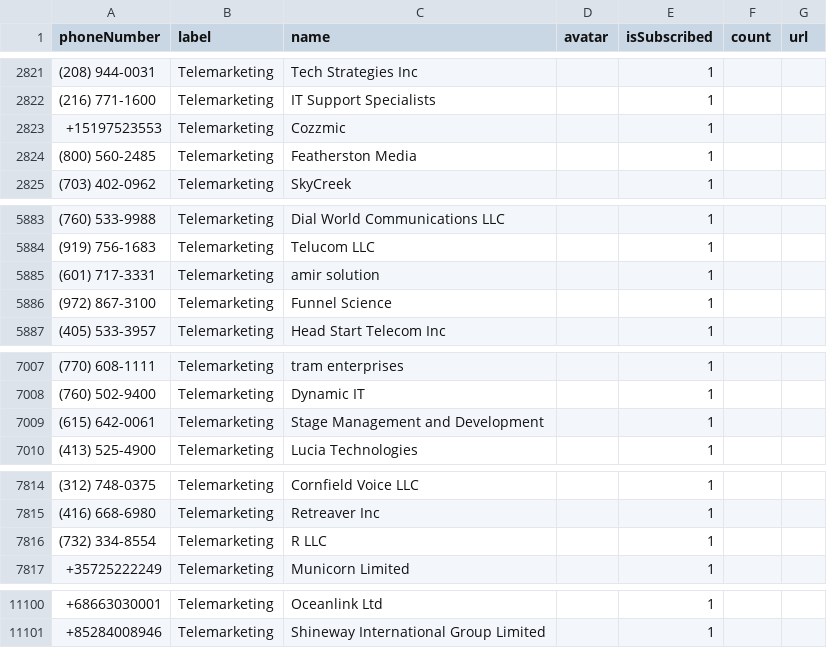
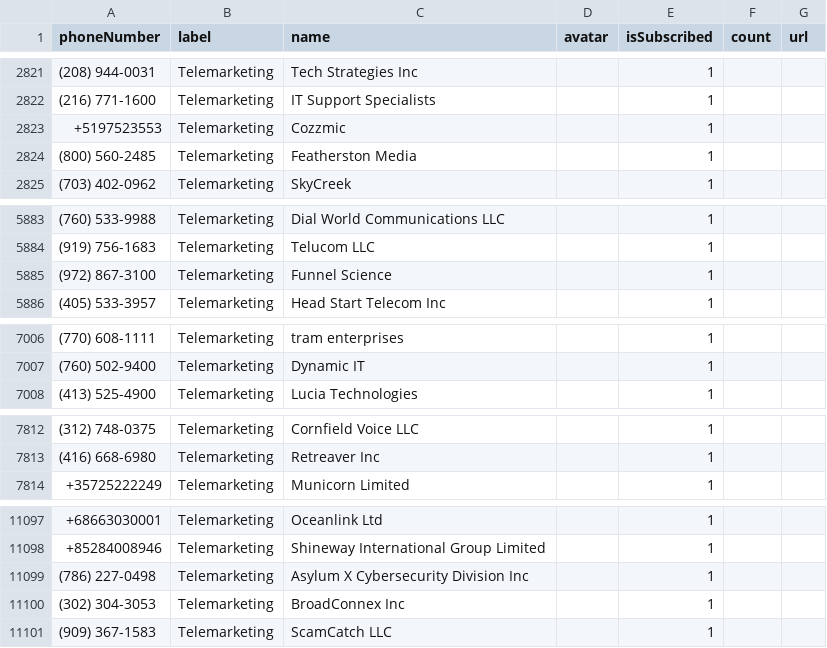
Before and after one commit to haygcao/vccard, a CSV file: US/processed_data.csv, drawn as a sheet; only a part is shown, gaps mark what is left out; the diff covers the shown part only.

```diff
--- a/US/processed_data.csv
+++ b/US/processed_data.csv
@@ -2822,3 +2822,3 @@ phoneNumber,label,name,avatar,isSubscribed,count,url
 (216) 771-1600,Telemarketing,IT Support Specialists,,1,,
-+15197523553,Telemarketing,Cozzmic,,1,,
++5197523553,Telemarketing,Cozzmic,,1,,
 (800) 560-2485,Telemarketing,Featherston Media,,1,,
@@ -5884,3 +5884,2 @@ phoneNumber,label,name,avatar,isSubscribed,count,url
 (919) 756-1683,Telemarketing,Telucom LLC,,1,,
-(601) 717-3331,Telemarketing,amir solution,,1,,
 (972) 867-3100,Telemarketing,Funnel Science,,1,,
@@ -7008,3 +7007,2 @@ phoneNumber,label,name,avatar,isSubscribed,count,url
 (760) 502-9400,Telemarketing,Dynamic IT,,1,,
-(615) 642-0061,Telemarketing,Stage Management and Development,,1,,
 (413) 525-4900,Telemarketing,Lucia Technologies,,1,,
@@ -7815,3 +7813,2 @@ phoneNumber,label,name,avatar,isSubscribed,count,url
 (416) 668-6980,Telemarketing,Retreaver Inc,,1,,
-(732) 334-8554,Telemarketing,R LLC,,1,,
 +35725222249,Telemarketing,Municorn Limited,,1,,
@@ -11101 +11098,4 @@ phoneNumber,label,name,avatar,isSubscribed,count,url
 +85284008946,Telemarketing,Shineway International Group Limited,,1,,
+(786) 227-0498,Telemarketing,Asylum X Cybersecurity Division Inc,,1,,
+(302) 304-3053,Telemarketing,BroadConnex Inc,,1,,
+(909) 367-1583,Telemarketing,ScamCatch LLC,,1,,
```
Also changed, not shown: 5 edited cells elsewhere in this file, US/processed_v2.csv.
